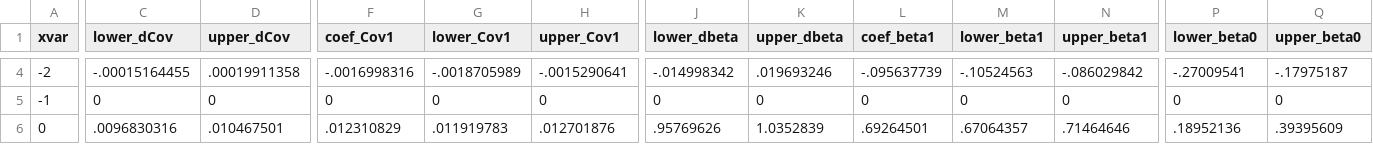
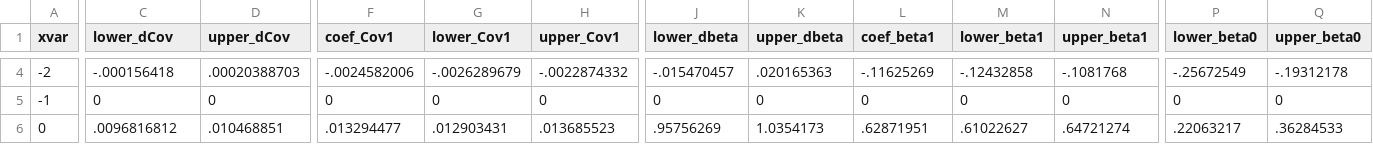
Before and after one commit to korenmiklos/ceo-value, a CSV file: output/event_study/montecarlo_TFP.csv, drawn as a sheet; only a part is shown, gaps mark what is left out; the diff covers the shown part only; the diff names each change by its address in the sheet, - before the commit and + after, or states it on an @@ line.

Commit message:
Add excess variance to treated group in Monte Carlo (our method still works)

```diff
--- a/output/event_study/montecarlo_TFP.csv
+++ b/output/event_study/montecarlo_TFP.csv
-C4 (lower_dCov): -.00015164455
+C4 (lower_dCov): -.000156418
-D4 (upper_dCov): .00019911358
+D4 (upper_dCov): .00020388703
-F4 (coef_Cov1): -.0016998316
+F4 (coef_Cov1): -.0024582006
-G4 (lower_Cov1): -.0018705989
+G4 (lower_Cov1): -.0026289679
-H4 (upper_Cov1): -.0015290641
+H4 (upper_Cov1): -.0022874332
-J4 (lower_dbeta): -.014998342
+J4 (lower_dbeta): -.015470457
-K4 (upper_dbeta): .019693246
+K4 (upper_dbeta): .020165363
-L4 (coef_beta1): -.095637739
+L4 (coef_beta1): -.11625269
-M4 (lower_beta1): -.10524563
+M4 (lower_beta1): -.12432858
-N4 (upper_beta1): -.086029842
+N4 (upper_beta1): -.1081768
-P4 (lower_beta0): -.27009541
+P4 (lower_beta0): -.25672549
-Q4 (upper_beta0): -.17975187
+Q4 (upper_beta0): -.19312178
-C6 (lower_dCov): .0096830316
+C6 (lower_dCov): .0096816812
-D6 (upper_dCov): .010467501
+D6 (upper_dCov): .010468851
-F6 (coef_Cov1): .012310829
+F6 (coef_Cov1): .013294477
-G6 (lower_Cov1): .011919783
+G6 (lower_Cov1): .012903431
-H6 (upper_Cov1): .012701876
+H6 (upper_Cov1): .013685523
-J6 (lower_dbeta): .95769626
+J6 (lower_dbeta): .95756269
-K6 (upper_dbeta): 1.0352839
+K6 (upper_dbeta): 1.0354173
-L6 (coef_beta1): .69264501
+L6 (coef_beta1): .62871951
-M6 (lower_beta1): .67064357
+M6 (lower_beta1): .61022627
-N6 (upper_beta1): .71464646
+N6 (upper_beta1): .64721274
-P6 (lower_beta0): .18952136
+P6 (lower_beta0): .22063217
-Q6 (upper_beta0): .39395609
+Q6 (upper_beta0): .36284533
```
Also changed, not shown: 111 edited cells elsewhere in this file, 3 other files.
